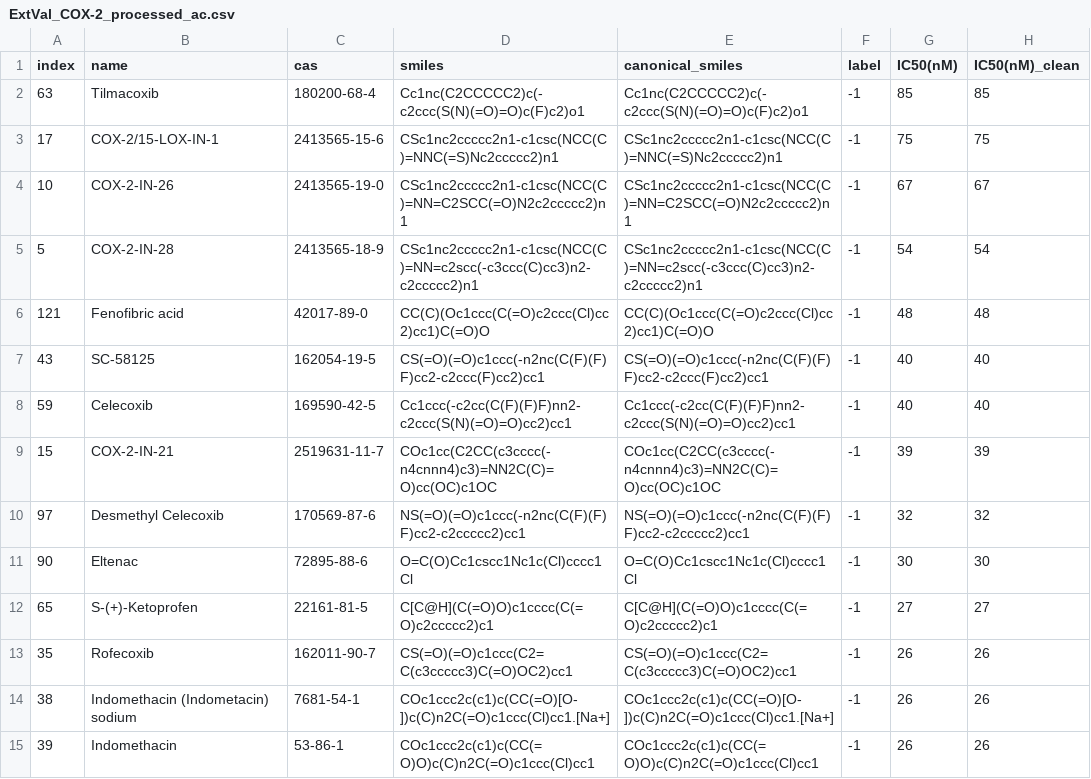
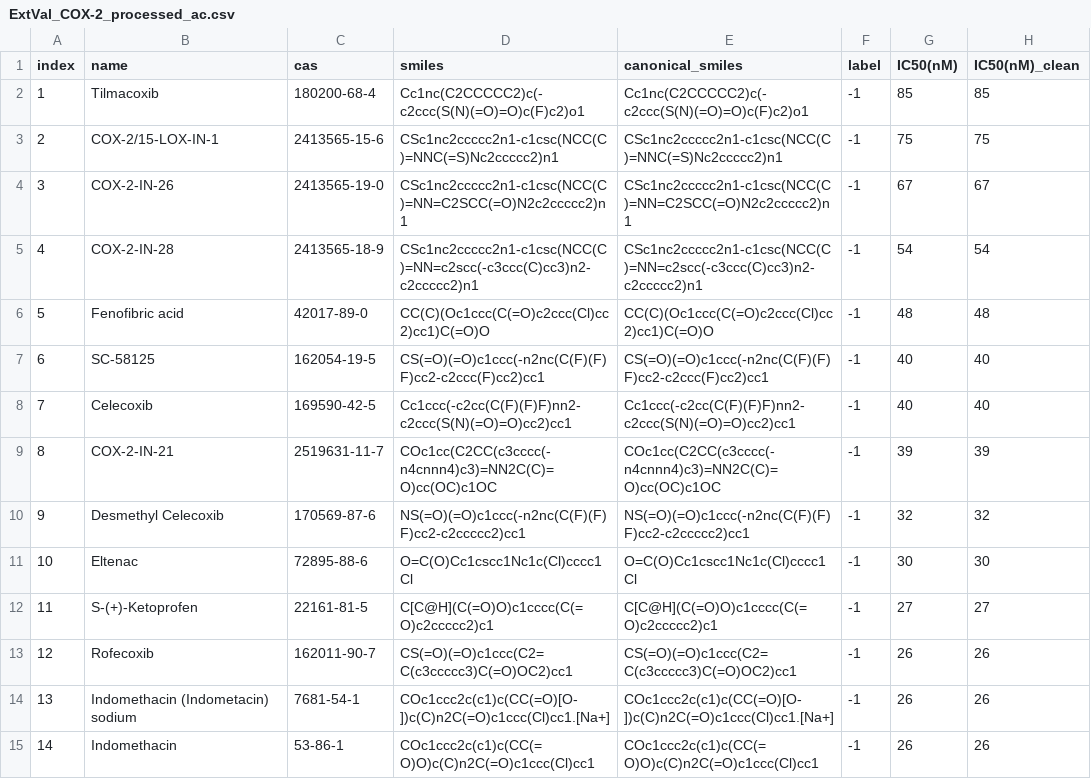
Before and after one commit to lian-xiao/DECODE, a CSV file: preprocessed_data/Virtual_screening/COX-2/ExtVal_COX-2_processed_ac.csv, drawn as a sheet; only a part is shown; the diff covers the shown part only.

```diff
--- a/preprocessed_data/Virtual_screening/COX-2/ExtVal_COX-2_processed_ac.csv
+++ b/preprocessed_data/Virtual_screening/COX-2/ExtVal_COX-2_processed_ac.csv
@@ -1,15 +1,15 @@
 index,name,cas,smiles,canonical_smiles,label,IC50(nM),IC50(nM)_clean
-63,Tilmacoxib,180200-68-4,Cc1nc(C2CCCCC2)c(-c2ccc(S(N)(=O)=O)c(F)c2)o1,Cc1nc(C2CCCCC2)c(-c2ccc(S(N)(=O)=O)c(F)c2)o1,-1,85,85
-17,COX-2/15-LOX-IN-1,2413565-15-6,CSc1nc2ccccc2n1-c1csc(NCC(C)=NNC(=S)Nc2ccccc2)n1,CSc1nc2ccccc2n1-c1csc(NCC(C)=NNC(=S)Nc2ccccc2)n1,-1,75,75
-10,COX-2-IN-26,2413565-19-0,CSc1nc2ccccc2n1-c1csc(NCC(C)=NN=C2SCC(=O)N2c2ccccc2)n1,CSc1nc2ccccc2n1-c1csc(NCC(C)=NN=C2SCC(=O)N2c2ccccc2)n1,-1,67,67
-5,COX-2-IN-28,2413565-18-9,CSc1nc2ccccc2n1-c1csc(NCC(C)=NN=c2scc(-c3ccc(C)cc3)n2-c2ccccc2)n1,CSc1nc2ccccc2n1-c1csc(NCC(C)=NN=c2scc(-c3ccc(C)cc3)n2-c2ccccc2)n1,-1,54,54
-121,Fenofibric acid,42017-89-0,CC(C)(Oc1ccc(C(=O)c2ccc(Cl)cc2)cc1)C(=O)O,CC(C)(Oc1ccc(C(=O)c2ccc(Cl)cc2)cc1)C(=O)O,-1,48,48
-43,SC-58125,162054-19-5,CS(=O)(=O)c1ccc(-n2nc(C(F)(F)F)cc2-c2ccc(F)cc2)cc1,CS(=O)(=O)c1ccc(-n2nc(C(F)(F)F)cc2-c2ccc(F)cc2)cc1,-1,40,40
-59,Celecoxib,169590-42-5,Cc1ccc(-c2cc(C(F)(F)F)nn2-c2ccc(S(N)(=O)=O)cc2)cc1,Cc1ccc(-c2cc(C(F)(F)F)nn2-c2ccc(S(N)(=O)=O)cc2)cc1,-1,40,40
-15,COX-2-IN-21,2519631-11-7,COc1cc(C2CC(c3cccc(-n4cnnn4)c3)=NN2C(C)=O)cc(OC)c1OC,COc1cc(C2CC(c3cccc(-n4cnnn4)c3)=NN2C(C)=O)cc(OC)c1OC,-1,39,39
-97,Desmethyl Celecoxib,170569-87-6,NS(=O)(=O)c1ccc(-n2nc(C(F)(F)F)cc2-c2ccccc2)cc1,NS(=O)(=O)c1ccc(-n2nc(C(F)(F)F)cc2-c2ccccc2)cc1,-1,32,32
-90,Eltenac,72895-88-6,O=C(O)Cc1cscc1Nc1c(Cl)cccc1Cl,O=C(O)Cc1cscc1Nc1c(Cl)cccc1Cl,-1,30,30
-65,S-(+)-Ketoprofen,22161-81-5,C[C@H](C(=O)O)c1cccc(C(=O)c2ccccc2)c1,C[C@H](C(=O)O)c1cccc(C(=O)c2ccccc2)c1,-1,27,27
-35,Rofecoxib,162011-90-7,CS(=O)(=O)c1ccc(C2=C(c3ccccc3)C(=O)OC2)cc1,CS(=O)(=O)c1ccc(C2=C(c3ccccc3)C(=O)OC2)cc1,-1,26,26
-38,Indomethacin (Indometacin) sodium,7681-54-1,COc1ccc2c(c1)c(CC(=O)[O-])c(C)n2C(=O)c1ccc(Cl)cc1.[Na+],COc1ccc2c(c1)c(CC(=O)[O-])c(C)n2C(=O)c1ccc(Cl)cc1.[Na+],-1,26,26
-39,Indomethacin,53-86-1,COc1ccc2c(c1)c(CC(=O)O)c(C)n2C(=O)c1ccc(Cl)cc1,COc1ccc2c(c1)c(CC(=O)O)c(C)n2C(=O)c1ccc(Cl)cc1,-1,26,26
+1,Tilmacoxib,180200-68-4,Cc1nc(C2CCCCC2)c(-c2ccc(S(N)(=O)=O)c(F)c2)o1,Cc1nc(C2CCCCC2)c(-c2ccc(S(N)(=O)=O)c(F)c2)o1,-1,85,85
+2,COX-2/15-LOX-IN-1,2413565-15-6,CSc1nc2ccccc2n1-c1csc(NCC(C)=NNC(=S)Nc2ccccc2)n1,CSc1nc2ccccc2n1-c1csc(NCC(C)=NNC(=S)Nc2ccccc2)n1,-1,75,75
+3,COX-2-IN-26,2413565-19-0,CSc1nc2ccccc2n1-c1csc(NCC(C)=NN=C2SCC(=O)N2c2ccccc2)n1,CSc1nc2ccccc2n1-c1csc(NCC(C)=NN=C2SCC(=O)N2c2ccccc2)n1,-1,67,67
+4,COX-2-IN-28,2413565-18-9,CSc1nc2ccccc2n1-c1csc(NCC(C)=NN=c2scc(-c3ccc(C)cc3)n2-c2ccccc2)n1,CSc1nc2ccccc2n1-c1csc(NCC(C)=NN=c2scc(-c3ccc(C)cc3)n2-c2ccccc2)n1,-1,54,54
+5,Fenofibric acid,42017-89-0,CC(C)(Oc1ccc(C(=O)c2ccc(Cl)cc2)cc1)C(=O)O,CC(C)(Oc1ccc(C(=O)c2ccc(Cl)cc2)cc1)C(=O)O,-1,48,48
+6,SC-58125,162054-19-5,CS(=O)(=O)c1ccc(-n2nc(C(F)(F)F)cc2-c2ccc(F)cc2)cc1,CS(=O)(=O)c1ccc(-n2nc(C(F)(F)F)cc2-c2ccc(F)cc2)cc1,-1,40,40
+7,Celecoxib,169590-42-5,Cc1ccc(-c2cc(C(F)(F)F)nn2-c2ccc(S(N)(=O)=O)cc2)cc1,Cc1ccc(-c2cc(C(F)(F)F)nn2-c2ccc(S(N)(=O)=O)cc2)cc1,-1,40,40
+8,COX-2-IN-21,2519631-11-7,COc1cc(C2CC(c3cccc(-n4cnnn4)c3)=NN2C(C)=O)cc(OC)c1OC,COc1cc(C2CC(c3cccc(-n4cnnn4)c3)=NN2C(C)=O)cc(OC)c1OC,-1,39,39
+9,Desmethyl Celecoxib,170569-87-6,NS(=O)(=O)c1ccc(-n2nc(C(F)(F)F)cc2-c2ccccc2)cc1,NS(=O)(=O)c1ccc(-n2nc(C(F)(F)F)cc2-c2ccccc2)cc1,-1,32,32
+10,Eltenac,72895-88-6,O=C(O)Cc1cscc1Nc1c(Cl)cccc1Cl,O=C(O)Cc1cscc1Nc1c(Cl)cccc1Cl,-1,30,30
+11,S-(+)-Ketoprofen,22161-81-5,C[C@H](C(=O)O)c1cccc(C(=O)c2ccccc2)c1,C[C@H](C(=O)O)c1cccc(C(=O)c2ccccc2)c1,-1,27,27
+12,Rofecoxib,162011-90-7,CS(=O)(=O)c1ccc(C2=C(c3ccccc3)C(=O)OC2)cc1,CS(=O)(=O)c1ccc(C2=C(c3ccccc3)C(=O)OC2)cc1,-1,26,26
+13,Indomethacin (Indometacin) sodium,7681-54-1,COc1ccc2c(c1)c(CC(=O)[O-])c(C)n2C(=O)c1ccc(Cl)cc1.[Na+],COc1ccc2c(c1)c(CC(=O)[O-])c(C)n2C(=O)c1ccc(Cl)cc1.[Na+],-1,26,26
+14,Indomethacin,53-86-1,COc1ccc2c(c1)c(CC(=O)O)c(C)n2C(=O)c1ccc(Cl)cc1,COc1ccc2c(c1)c(CC(=O)O)c(C)n2C(=O)c1ccc(Cl)cc1,-1,26,26
```
Also changed, not shown: 21 edited cells elsewhere in this file, preprocessed_data/Virtual_screening/BACE1/ExtVal_BACE1_processed_ac.csv, preprocessed_data/Virtual_screening/COX-1/ExtVal_COX-1_processed_ac.csv, 3 other files.
